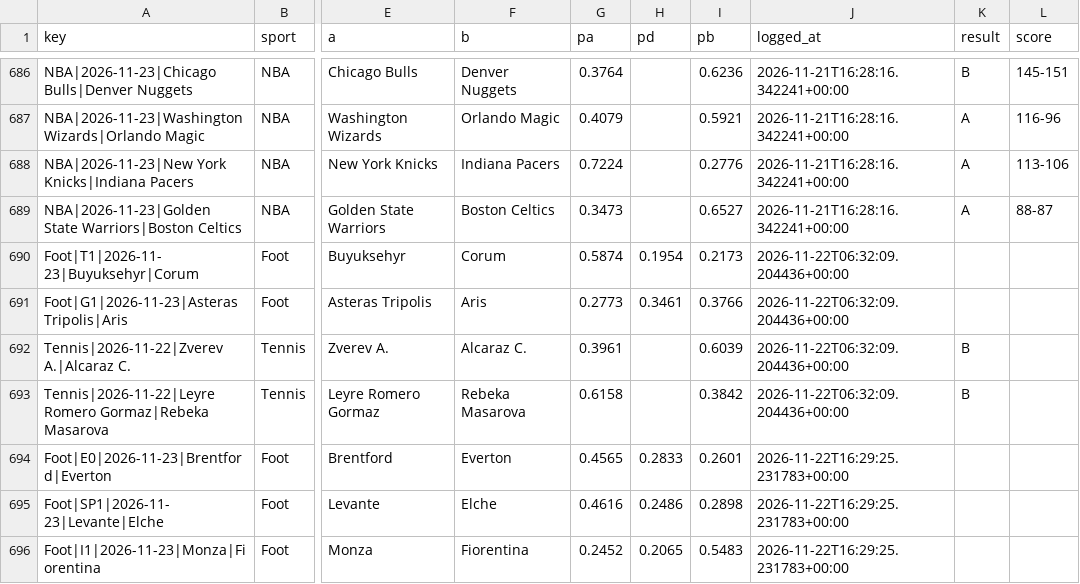
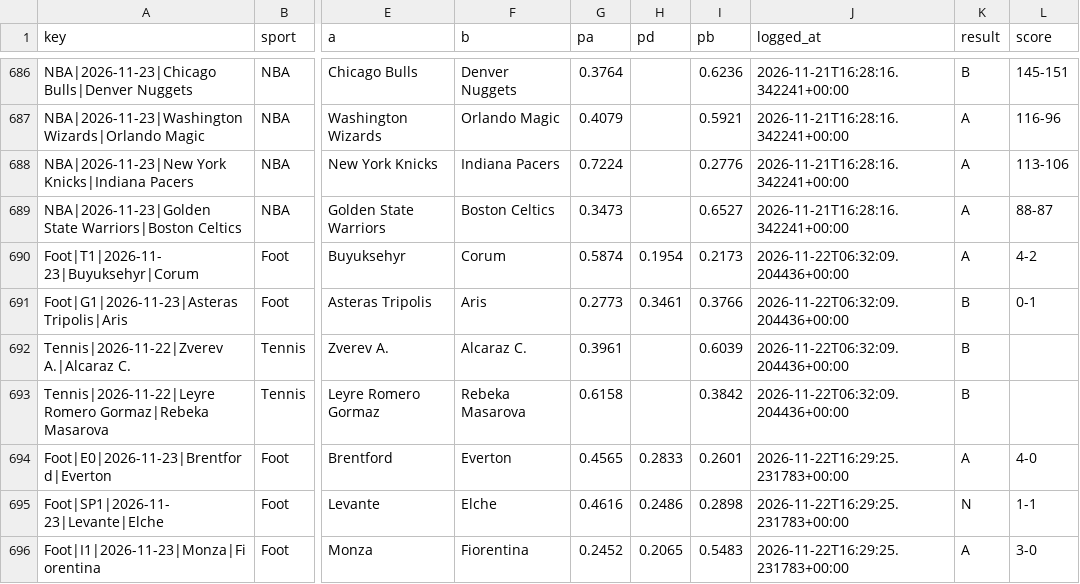
Before and after one commit to karlgabrielamani/pronostat, a CSV file: data/predictions_log.csv, drawn as a sheet; only a part is shown, gaps mark what is left out; the diff covers the shown part only; the diff names each change by its address in the sheet, - before the commit and + after, or states it on an @@ line.

```diff
--- a/data/predictions_log.csv
+++ b/data/predictions_log.csv
-K690 (result): (empty)
+K690 (result): A
-L690 (score): (empty)
+L690 (score): 4-2
-K691 (result): (empty)
+K691 (result): B
-L691 (score): (empty)
+L691 (score): 0-1
-K694 (result): (empty)
+K694 (result): A
-L694 (score): (empty)
+L694 (score): 4-0
-K695 (result): (empty)
+K695 (result): N
-L695 (score): (empty)
+L695 (score): 1-1
-K696 (result): (empty)
+K696 (result): A
-L696 (score): (empty)
+L696 (score): 3-0
```
Also changed, not shown: 4 added rows and 14 edited cells elsewhere in this file, data/cups_history.csv, data/nhl_games.csv, 9 other files.
